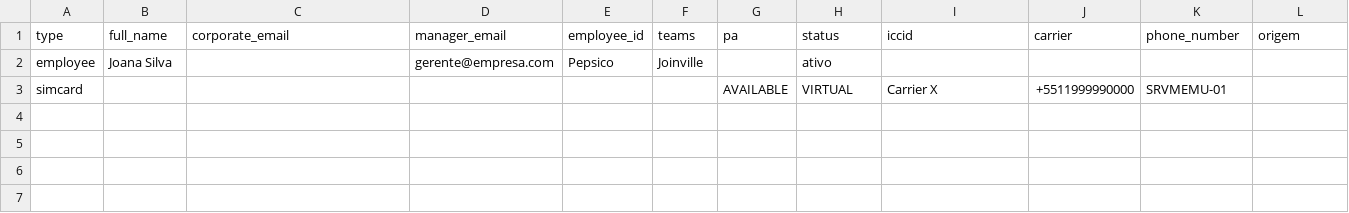
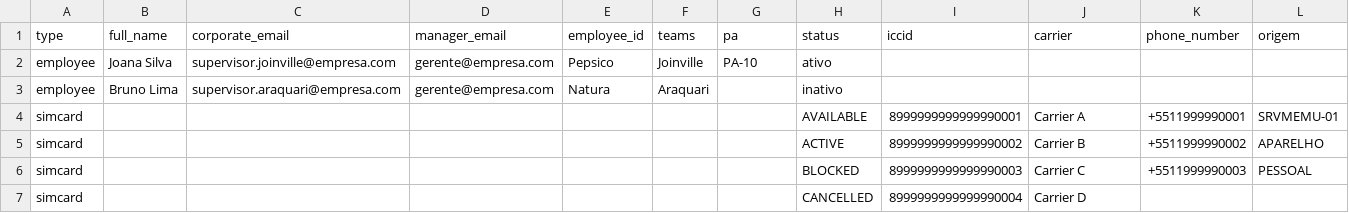
Before and after one commit to andresouza701/lineops, a CSV file: static/upload_template.csv, drawn as a sheet.

Commit message:
docs: refresh upload csv templates

```diff
--- a/static/upload_template.csv
+++ b/static/upload_template.csv
@@ -1,3 +1,7 @@
 type;full_name;corporate_email;manager_email;employee_id;teams;pa;status;iccid;carrier;phone_number;origem
-employee;Joana Silva;;gerente@empresa.com;Pepsico;Joinville;;ativo;;;;
-simcard;;;;;;AVAILABLE;VIRTUAL;Carrier X;+5511999990000;SRVMEMU-01
+employee;Joana Silva;supervisor.joinville@empresa.com;gerente@empresa.com;Pepsico;Joinville;PA-10;ativo;;;;
+employee;Bruno Lima;supervisor.araquari@empresa.com;gerente@empresa.com;Natura;Araquari;;inativo;;;;
+simcard;;;;;;;AVAILABLE;8999999999999990001;Carrier A;+5511999990001;SRVMEMU-01
+simcard;;;;;;;ACTIVE;8999999999999990002;Carrier B;+5511999990002;APARELHO
+simcard;;;;;;;BLOCKED;8999999999999990003;Carrier C;+5511999990003;PESSOAL
+simcard;;;;;;;CANCELLED;8999999999999990004;Carrier D;;
```
Also changed, not shown: static/update_template.csv.
